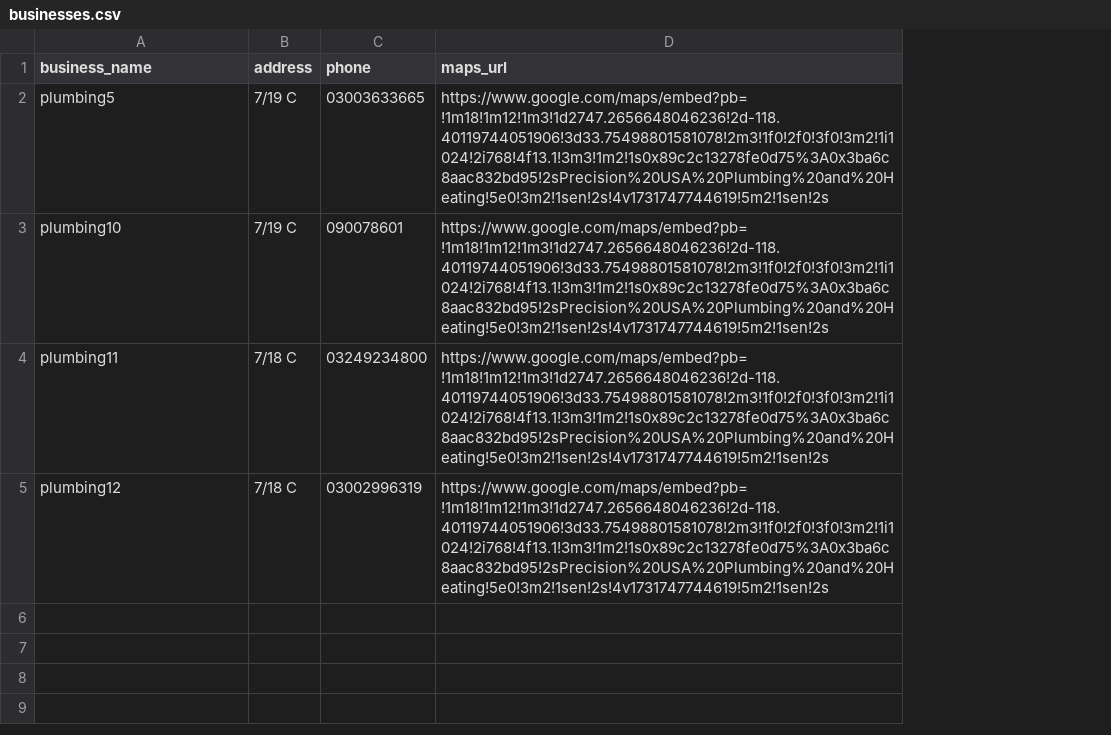
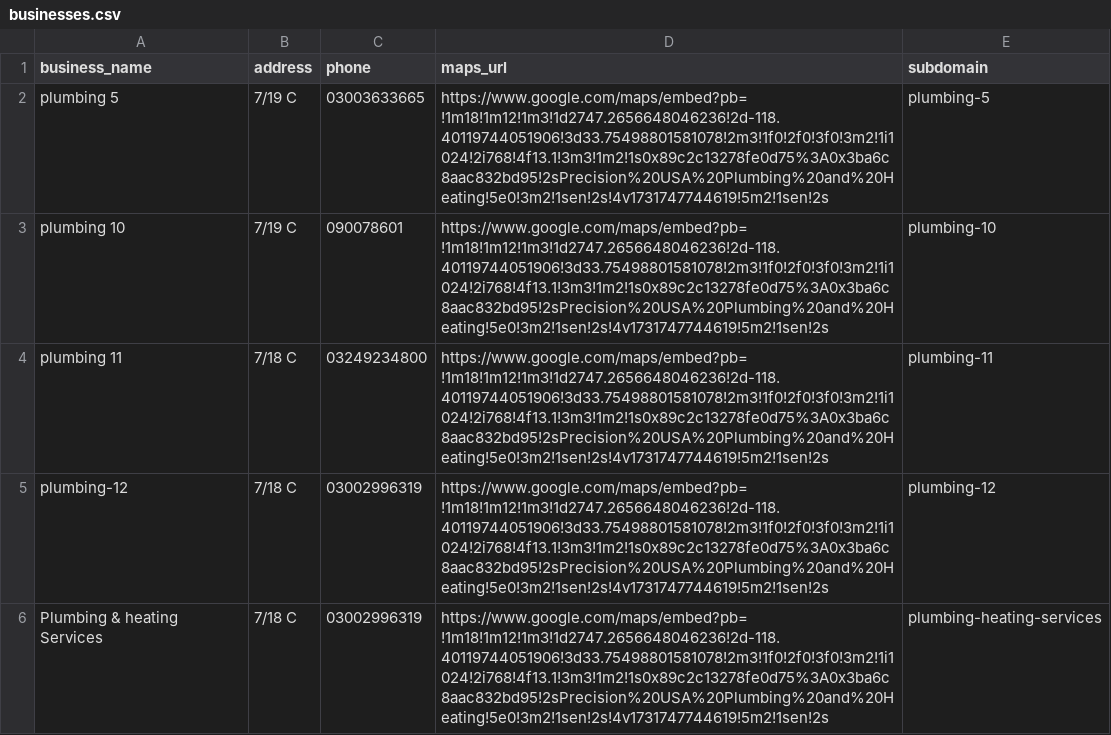
Before and after one commit to mazim15/my-website, a CSV file: functions/businesses.csv, drawn as a sheet; the diff names each change by its address in the sheet, - before the commit and + after, or states it on an @@ line.

```diff
--- a/functions/businesses.csv
+++ b/functions/businesses.csv
+column E (subdomain), rows 2-5: plumbing-5 | plumbing-10 | plumbing-11 | plumbing-12
-A2 (business_name): plumbing5
+A2 (business_name): plumbing 5
-A3 (business_name): plumbing10
+A3 (business_name): plumbing 10
-A4 (business_name): plumbing11
+A4 (business_name): plumbing 11
-A5 (business_name): plumbing12
+A5 (business_name): plumbing-12
+row 6: Plumbing & heating Services | 7/18 C | 03002996319 | https://www.google.com/maps/embed?pb=!1m18!1m12!1m3!1d2747.2656648046236!2d-118.40119744051906!3d33.75498801581078!2m3!1f0!2f0!3f0!3m2!1i1024!2i768!4f13.1!3m3!1m2!1s0x89c2c13278fe0d75%3A0x3ba6c8aac832bd95!2sPrecision%20USA%20Plumbing%20and%20Heating!5e0!3m2!1sen!2s!4v1731747744619!5m2!1sen!2s | plumbing-heating-services
```
Also changed, not shown: 6 other files.
